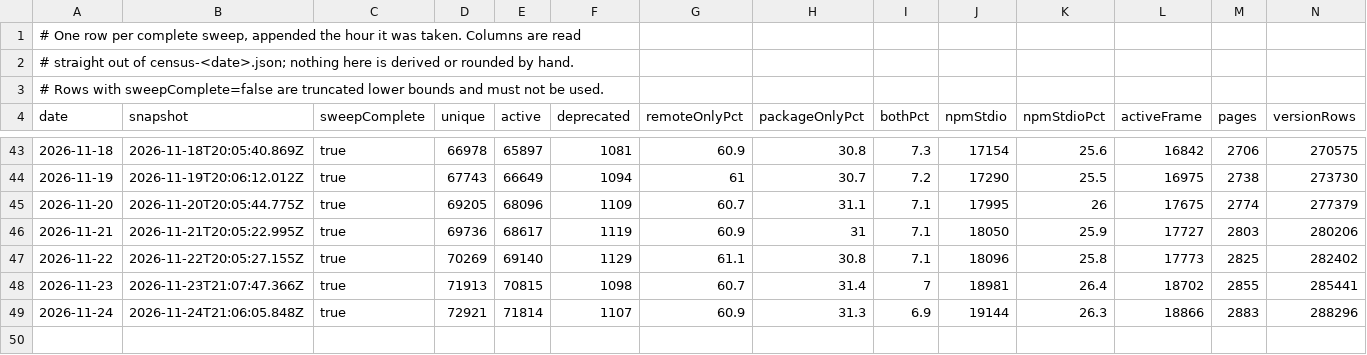
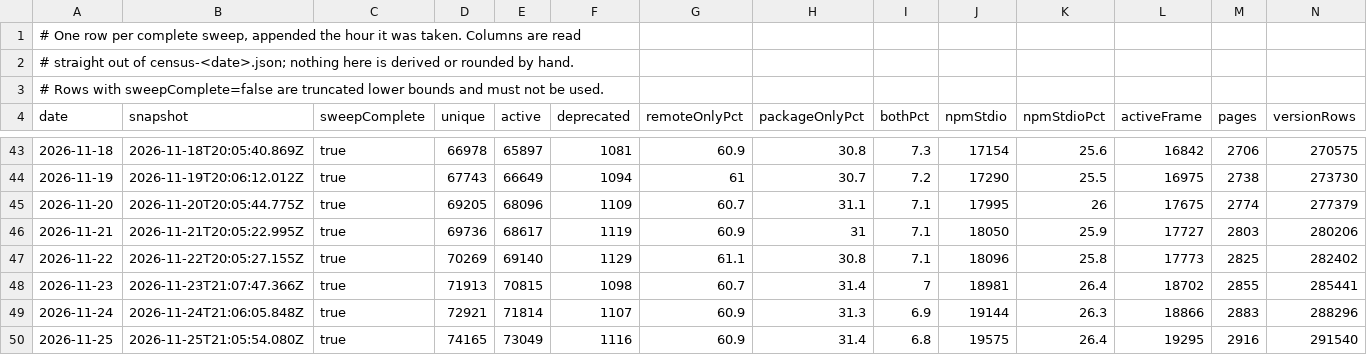
Before and after one commit to itguruhaseeb/mcp-probe, a TSV file: study/census-series/series.tsv, drawn as a sheet; only a part is shown, gaps mark what is left out; rows hold the shown columns only; the diff names each change by its address in the sheet, - before the commit and + after, or states it on an @@ line.

```diff
--- a/study/census-series/series.tsv
+++ b/study/census-series/series.tsv
+row 50: 2026-11-25 | 2026-11-25T21:05:54.080Z | true | 74165 | 73049 | 1116 | 60.9 | 31.4 | 6.8 | 19575 | 26.4 | 19295 | 2916 | 291540
```
Also changed, not shown: 1 other file.
